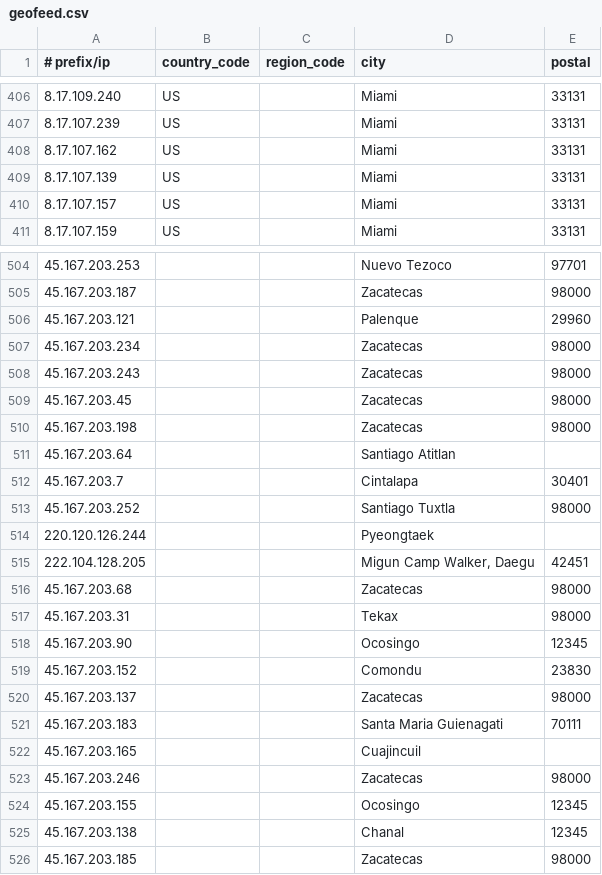
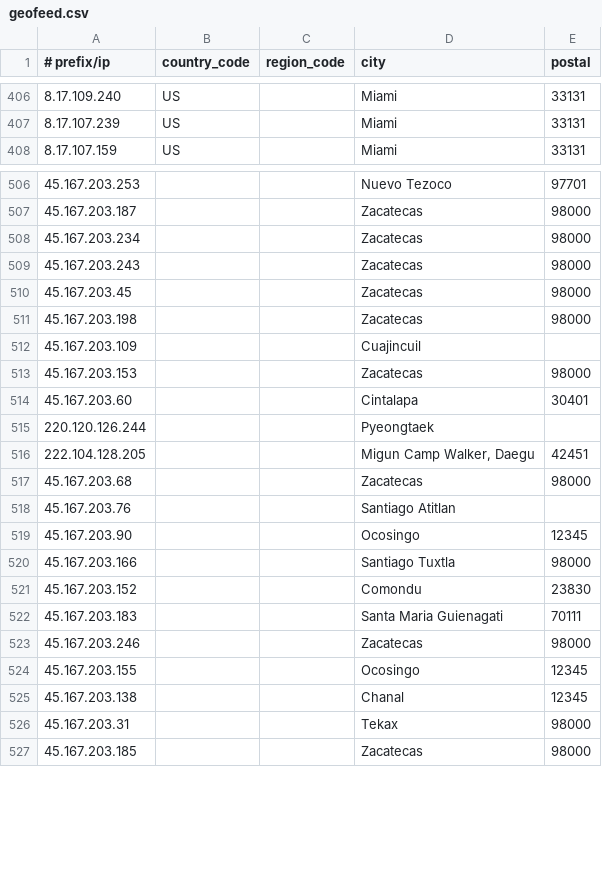
Before and after one commit to Viasat/geofeed, a CSV file: geofeed.csv, drawn as a sheet; only a part is shown, gaps mark what is left out; the diff covers the shown part only.

Commit message:
viasat geofeed

```diff
--- a/geofeed.csv
+++ b/geofeed.csv
@@ -407,5 +407,2 @@
 8.17.107.239,US,,Miami,33131
-8.17.107.162,US,,Miami,33131
-8.17.107.139,US,,Miami,33131
-8.17.107.157,US,,Miami,33131
 8.17.107.159,US,,Miami,33131
@@ -505,3 +507,2 @@
 45.167.203.187,,,Zacatecas,98000
-45.167.203.121,,,Palenque,29960
 45.167.203.234,,,Zacatecas,98000
@@ -510,5 +511,5 @@
 45.167.203.198,,,Zacatecas,98000
-45.167.203.64,,,Santiago Atitlan,
-45.167.203.7,,,Cintalapa,30401
-45.167.203.252,,,Santiago Tuxtla,98000
+45.167.203.109,,,Cuajincuil,
+45.167.203.153,,,Zacatecas,98000
+45.167.203.60,,,Cintalapa,30401
 220.120.126.244,,,Pyeongtaek,
@@ -516,8 +517,7 @@
 45.167.203.68,,,Zacatecas,98000
-45.167.203.31,,,Tekax,98000
+45.167.203.76,,,Santiago Atitlan,
 45.167.203.90,,,Ocosingo,12345
+45.167.203.166,,,Santiago Tuxtla,98000
 45.167.203.152,,,Comondu,23830
-45.167.203.137,,,Zacatecas,98000
 45.167.203.183,,,Santa Maria Guienagati,70111
-45.167.203.165,,,Cuajincuil,
 45.167.203.246,,,Zacatecas,98000
@@ -525,2 +525,3 @@
 45.167.203.138,,,Chanal,12345
+45.167.203.31,,,Tekax,98000
 45.167.203.185,,,Zacatecas,98000
```
Also changed, not shown: 3 added rows, 1 removed row, 10 moved rows and 6 edited cells elsewhere in this file.
